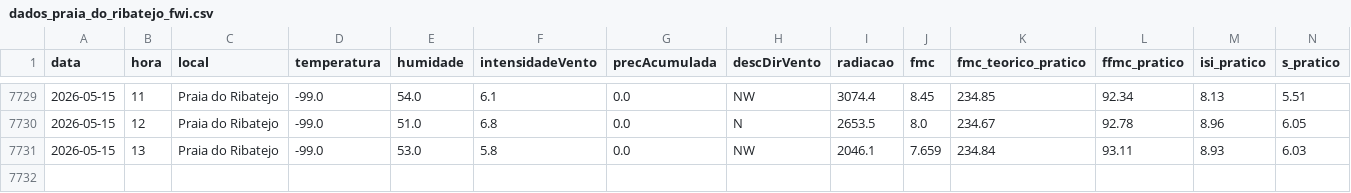
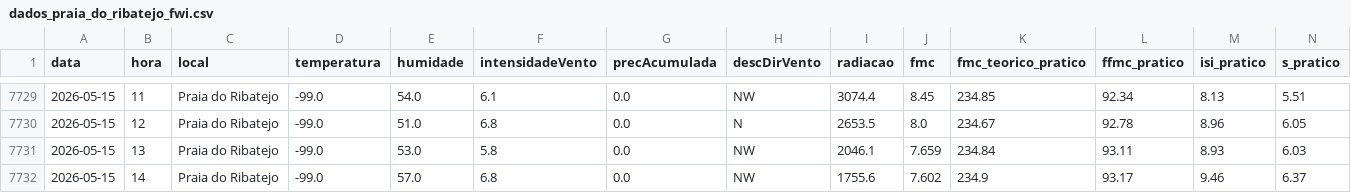
Before and after one commit to 23657/fwi-pipeline-ipt, a CSV file: dados_praia_do_ribatejo_fwi.csv, drawn as a sheet; only a part is shown, gaps mark what is left out; rows hold the shown columns only; the diff names each change by its address in the sheet, - before the commit and + after, or states it on an @@ line.

```diff
--- a/dados_praia_do_ribatejo_fwi.csv
+++ b/dados_praia_do_ribatejo_fwi.csv
+row 7732: 2026-05-15 | 14 | Praia do Ribatejo | -99.0 | 57.0 | 6.8 | 0.0 | NW | 1755.6 | 7.602 | 234.9 | 93.17 | 9.46 | 6.37
```
Also changed, not shown: dados_castanheira_de_pera_fwi.csv, dados_ferreira_do_zezere_fwi.csv, 2 other files.
